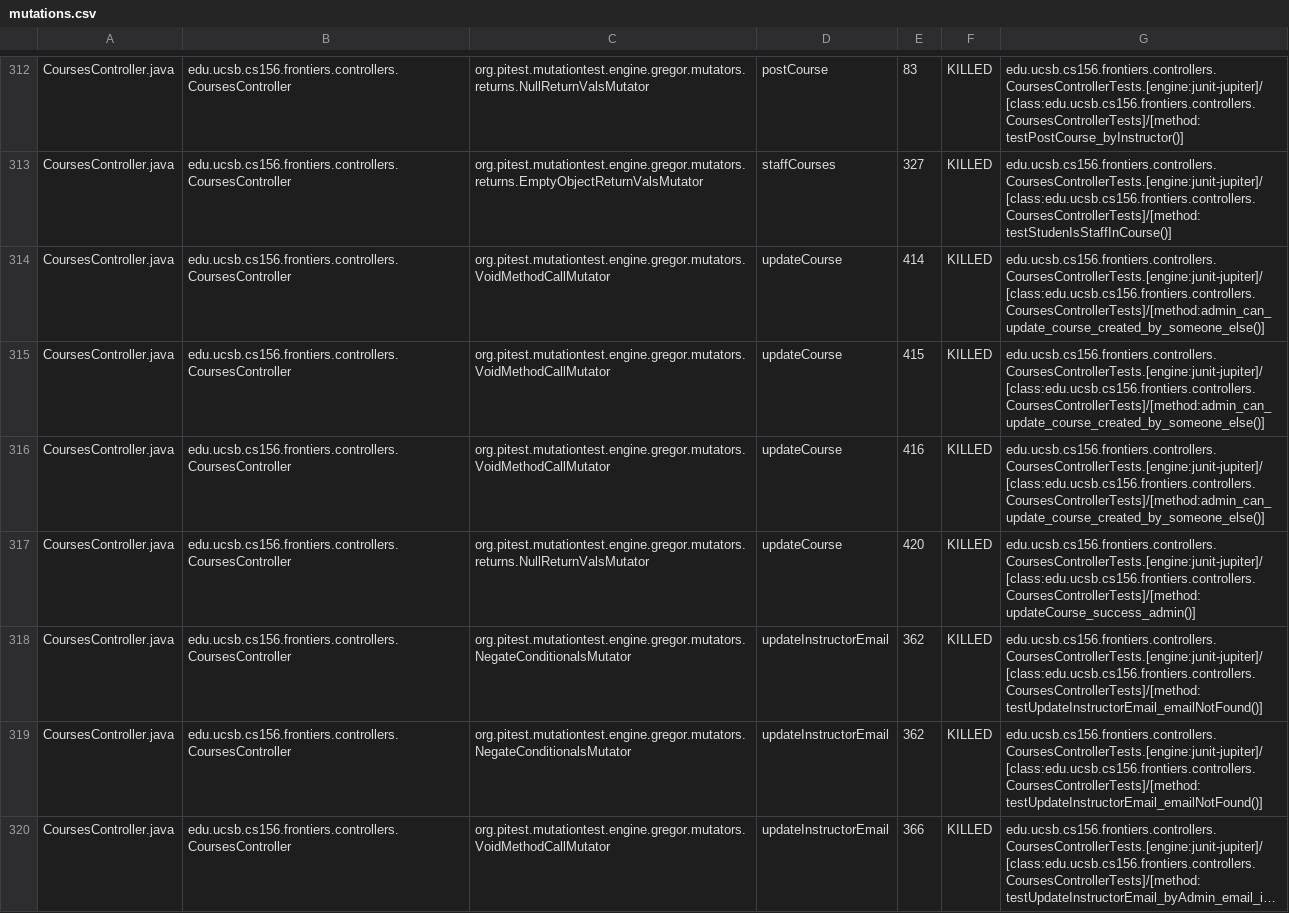
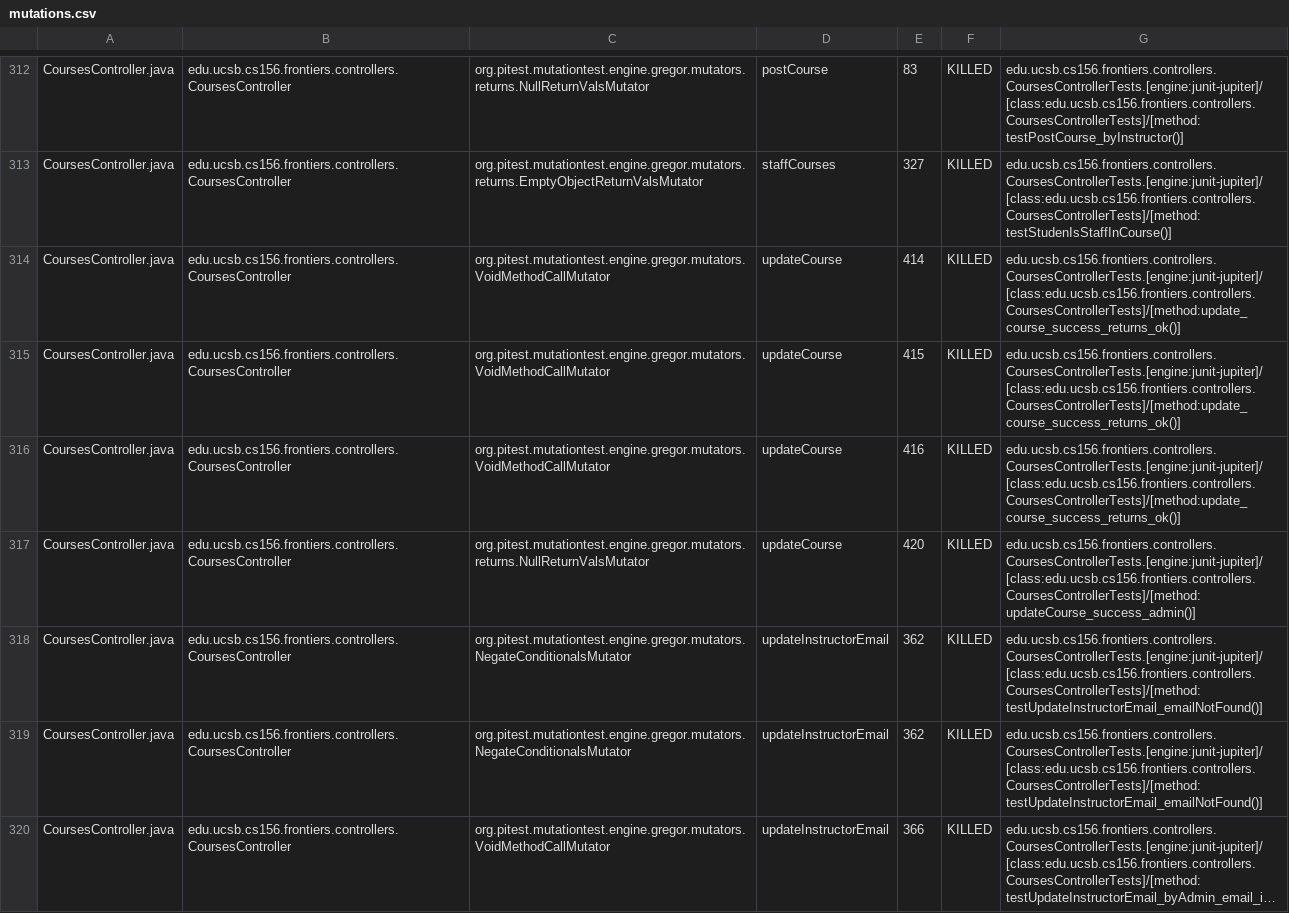
Before and after one commit to ucsb-cs156-f25/proj-frontiers-f25-10, a CSV file: prs/23/pitest/mutations.csv, drawn as a sheet; only a part is shown, gaps mark what is left out; long unchanged cells end in …; the diff covers the shown part only.

Commit message:
Deploying to gh-pages from @ ucsb-cs156-f25/proj-frontiers-f25-10@0e4cba41eb3dbd4905a425ab297c8f0a1aadeff2 🚀

```diff
--- a/prs/23/pitest/mutations.csv
+++ b/prs/23/pitest/mutations.csv
@@ -313,5 +313,5 @@ CoursesController.java,edu.ucsb.cs156.frontiers.controllers.CoursesController,or
 CoursesController.java,edu.ucsb.cs156.frontiers.controllers.CoursesController,org.pitest.mutationtest.engine.gregor.mutators.returns.EmptyObjectReturnValsMutator,staffCourses,327,KILLED,edu.ucsb.cs156.frontiers.controllers.CoursesControllerTests.[engine:junit-jupiter]/[class:edu.ucsb.cs156.frontiers.controllers.CoursesControllerTests]/[method:testStudenIsStaffInCourse()]
-CoursesController.java,edu.ucsb.cs156.frontiers.controllers.CoursesController,org.pitest.mutationtest.engine.gregor.mutators.VoidMethodCallMutator,updateCourse,414,KILLED,edu.ucsb.cs156.frontiers.controllers.CoursesControllerTests.[engine:junit-jupiter]/[class:edu.ucsb.cs156.frontiers.controllers.CoursesControllerTests]/[method:admin_can_update_course_created_by_someone_else()]
-CoursesController.java,edu.ucsb.cs156.frontiers.controllers.CoursesController,org.pitest.mutationtest.engine.gregor.mutators.VoidMethodCallMutator,updateCourse,415,KILLED,edu.ucsb.cs156.frontiers.controllers.CoursesControllerTests.[engine:junit-jupiter]/[class:edu.ucsb.cs156.frontiers.controllers.CoursesControllerTests]/[method:admin_can_update_course_created_by_someone_else()]
-CoursesController.java,edu.ucsb.cs156.frontiers.controllers.CoursesController,org.pitest.mutationtest.engine.gregor.mutators.VoidMethodCallMutator,updateCourse,416,KILLED,edu.ucsb.cs156.frontiers.controllers.CoursesControllerTests.[engine:junit-jupiter]/[class:edu.ucsb.cs156.frontiers.controllers.CoursesControllerTests]/[method:admin_can_update_course_created_by_someone_else()]
+CoursesController.java,edu.ucsb.cs156.frontiers.controllers.CoursesController,org.pitest.mutationtest.engine.gregor.mutators.VoidMethodCallMutator,updateCourse,414,KILLED,edu.ucsb.cs156.frontiers.controllers.CoursesControllerTests.[engine:junit-jupiter]/[class:edu.ucsb.cs156.frontiers.controllers.CoursesControllerTests]/[method:update_course_success_returns_ok()]
+CoursesController.java,edu.ucsb.cs156.frontiers.controllers.CoursesController,org.pitest.mutationtest.engine.gregor.mutators.VoidMethodCallMutator,updateCourse,415,KILLED,edu.ucsb.cs156.frontiers.controllers.CoursesControllerTests.[engine:junit-jupiter]/[class:edu.ucsb.cs156.frontiers.controllers.CoursesControllerTests]/[method:update_course_success_returns_ok()]
+CoursesController.java,edu.ucsb.cs156.frontiers.controllers.CoursesController,org.pitest.mutationtest.engine.gregor.mutators.VoidMethodCallMutator,updateCourse,416,KILLED,edu.ucsb.cs156.frontiers.controllers.CoursesControllerTests.[engine:junit-jupiter]/[class:edu.ucsb.cs156.frontiers.controllers.CoursesControllerTests]/[method:update_course_success_returns_ok()]
 CoursesController.java,edu.ucsb.cs156.frontiers.controllers.CoursesController,org.pitest.mutationtest.engine.gregor.mutators.returns.NullReturnValsMutator,updateCourse,420,KILLED,edu.ucsb.cs156.frontiers.controllers.CoursesControllerTests.[engine:junit-jupiter]/[class:edu.ucsb.cs156.frontiers.controllers.CoursesControllerTests]/[method:updateCourse_success_admin()]
```
Also changed, not shown: 63 edited cells elsewhere in this file, 51 other files.
